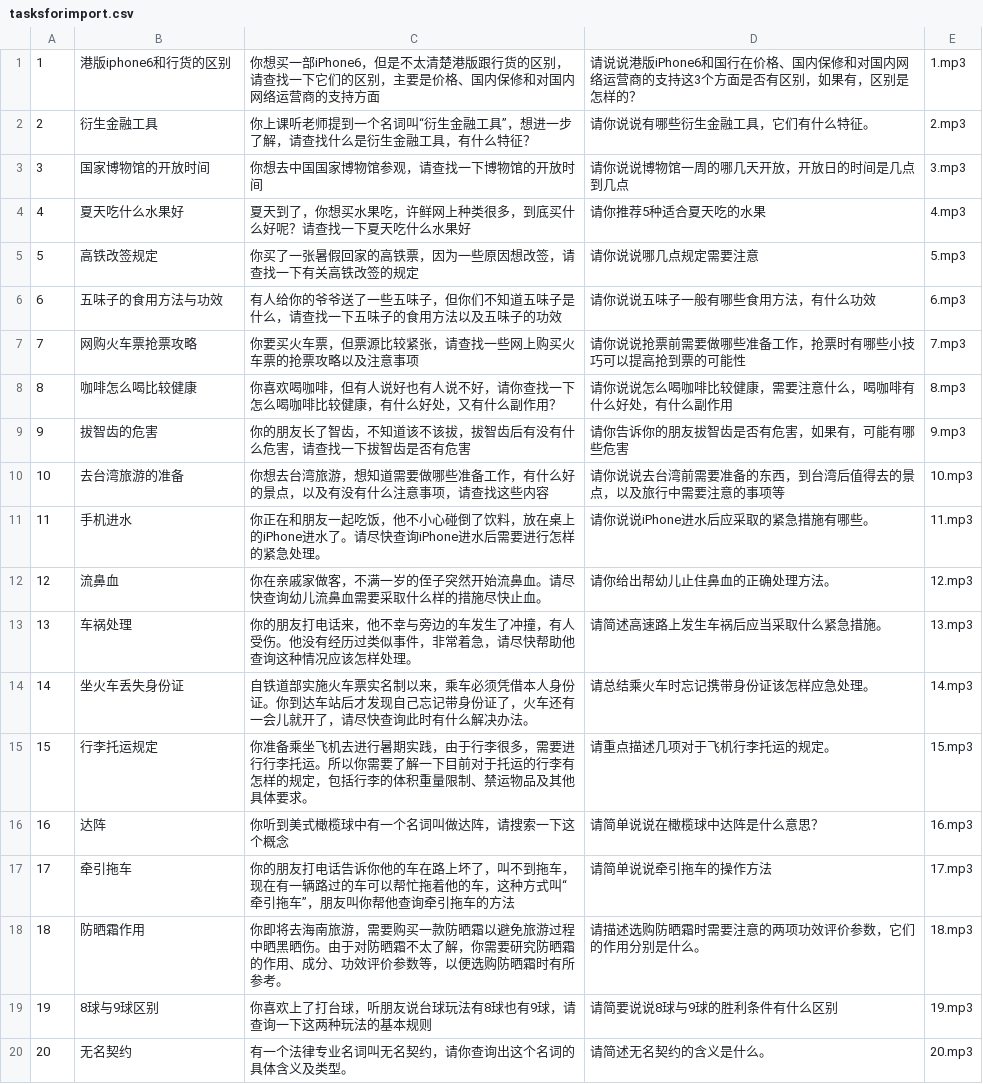
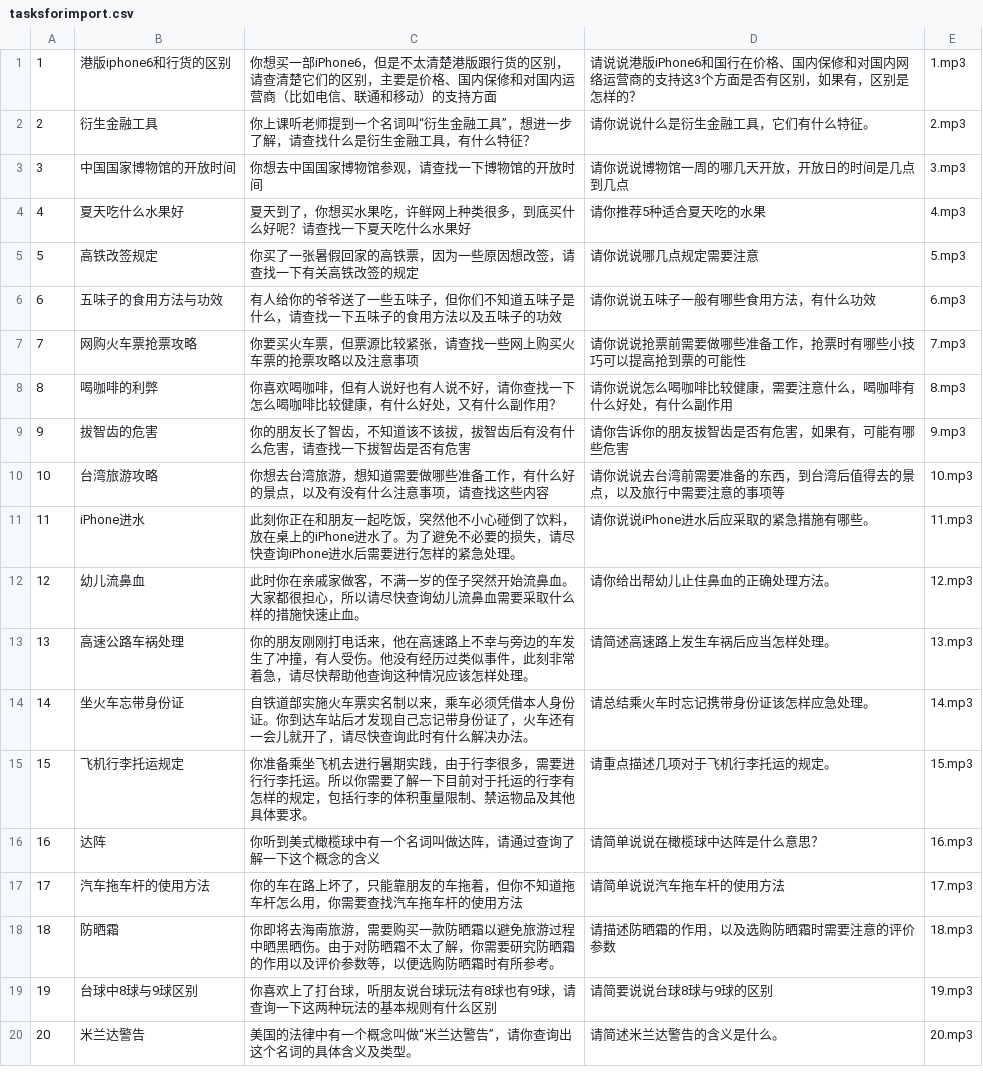
Before and after one commit to luochengleo/timesearch, a CSV file: temp/tasksforimport.csv, drawn as a sheet.

```diff
--- a/temp/tasksforimport.csv
+++ b/temp/tasksforimport.csv
@@ -1,4 +1,4 @@
-1,港版iphone6和行货的区别,你想买一部iPhone6，但是不太清楚港版跟行货的区别，请查找一下它们的区别，主要是价格、国内保修和对国内网络运营商的支持方面,请说说港版iPhone6和国行在价格、国内保修和对国内网络运营商的支持这3个方面是否有区别，如果有，区别是怎样的？,1.mp3
-2,衍生金融工具,你上课听老师提到一个名词叫“衍生金融工具”，想进一步了解，请查找什么是衍生金融工具，有什么特征？,请你说说有哪些衍生金融工具，它们有什么特征。,2.mp3
-3,国家博物馆的开放时间,你想去中国国家博物馆参观，请查找一下博物馆的开放时间,请你说说博物馆一周的哪几天开放，开放日的时间是几点到几点,3.mp3
+1,港版iphone6和行货的区别,你想买一部iPhone6，但是不太清楚港版跟行货的区别，请查清楚它们的区别，主要是价格、国内保修和对国内运营商（比如电信、联通和移动）的支持方面,请说说港版iPhone6和国行在价格、国内保修和对国内网络运营商的支持这3个方面是否有区别，如果有，区别是怎样的？,1.mp3
+2,衍生金融工具,你上课听老师提到一个名词叫“衍生金融工具”，想进一步了解，请查找什么是衍生金融工具，有什么特征？,请你说说什么是衍生金融工具，它们有什么特征。,2.mp3
+3,中国国家博物馆的开放时间,你想去中国国家博物馆参观，请查找一下博物馆的开放时间,请你说说博物馆一周的哪几天开放，开放日的时间是几点到几点,3.mp3
 4,夏天吃什么水果好,夏天到了，你想买水果吃，许鲜网上种类很多，到底买什么好呢？请查找一下夏天吃什么水果好,请你推荐5种适合夏天吃的水果,4.mp3
@@ -7,14 +7,14 @@
 7,网购火车票抢票攻略,你要买火车票，但票源比较紧张，请查找一些网上购买火车票的抢票攻略以及注意事项,请你说说抢票前需要做哪些准备工作，抢票时有哪些小技巧可以提高抢到票的可能性,7.mp3
-8,咖啡怎么喝比较健康,你喜欢喝咖啡，但有人说好也有人说不好，请你查找一下怎么喝咖啡比较健康，有什么好处，又有什么副作用？,请你说说怎么喝咖啡比较健康，需要注意什么，喝咖啡有什么好处，有什么副作用,8.mp3
+8,喝咖啡的利弊,你喜欢喝咖啡，但有人说好也有人说不好，请你查找一下怎么喝咖啡比较健康，有什么好处，又有什么副作用？,请你说说怎么喝咖啡比较健康，需要注意什么，喝咖啡有什么好处，有什么副作用,8.mp3
 9,拔智齿的危害,你的朋友长了智齿，不知道该不该拔，拔智齿后有没有什么危害，请查找一下拔智齿是否有危害,请你告诉你的朋友拔智齿是否有危害，如果有，可能有哪些危害,9.mp3
-10,去台湾旅游的准备,你想去台湾旅游，想知道需要做哪些准备工作，有什么好的景点，以及有没有什么注意事项，请查找这些内容,请你说说去台湾前需要准备的东西，到台湾后值得去的景点，以及旅行中需要注意的事项等,10.mp3
-11,手机进水,你正在和朋友一起吃饭，他不小心碰倒了饮料，放在桌上的iPhone进水了。请尽快查询iPhone进水后需要进行怎样的紧急处理。,请你说说iPhone进水后应采取的紧急措施有哪些。,11.mp3
-12,流鼻血,你在亲戚家做客，不满一岁的侄子突然开始流鼻血。请尽快查询幼儿流鼻血需要采取什么样的措施尽快止血。,请你给出帮幼儿止住鼻血的正确处理方法。,12.mp3
-13,车祸处理,你的朋友打电话来，他不幸与旁边的车发生了冲撞，有人受伤。他没有经历过类似事件，非常着急，请尽快帮助他查询这种情况应该怎样处理。,请简述高速路上发生车祸后应当采取什么紧急措施。,13.mp3
-14,坐火车丢失身份证,自铁道部实施火车票实名制以来，乘车必须凭借本人身份证。你到达车站后才发现自己忘记带身份证了，火车还有一会儿就开了，请尽快查询此时有什么解决办法。,请总结乘火车时忘记携带身份证该怎样应急处理。,14.mp3
-15,行李托运规定,你准备乘坐飞机去进行暑期实践，由于行李很多，需要进行行李托运。所以你需要了解一下目前对于托运的行李有怎样的规定，包括行李的体积重量限制、禁运物品及其他具体要求。,请重点描述几项对于飞机行李托运的规定。,15.mp3
-16,达阵,你听到美式橄榄球中有一个名词叫做达阵，请搜索一下这个概念,请简单说说在橄榄球中达阵是什么意思？,16.mp3
-17,牵引拖车,你的朋友打电话告诉你他的车在路上坏了，叫不到拖车，现在有一辆路过的车可以帮忙拖着他的车，这种方式叫“牵引拖车”，朋友叫你帮他查询牵引拖车的方法,请简单说说牵引拖车的操作方法,17.mp3
-18,防晒霜作用,你即将去海南旅游，需要购买一款防晒霜以避免旅游过程中晒黑晒伤。由于对防晒霜不太了解，你需要研究防晒霜的作用、成分、功效评价参数等，以便选购防晒霜时有所参考。,请描述选购防晒霜时需要注意的两项功效评价参数，它们的作用分别是什么。,18.mp3
-19,8球与9球区别,你喜欢上了打台球，听朋友说台球玩法有8球也有9球，请查询一下这两种玩法的基本规则,请简要说说8球与9球的胜利条件有什么区别,19.mp3
-20,无名契约,有一个法律专业名词叫无名契约，请你查询出这个名词的具体含义及类型。,请简述无名契约的含义是什么。,20.mp3
+10,台湾旅游攻略,你想去台湾旅游，想知道需要做哪些准备工作，有什么好的景点，以及有没有什么注意事项，请查找这些内容,请你说说去台湾前需要准备的东西，到台湾后值得去的景点，以及旅行中需要注意的事项等,10.mp3
+11,iPhone进水,此刻你正在和朋友一起吃饭，突然他不小心碰倒了饮料，放在桌上的iPhone进水了。为了避免不必要的损失，请尽快查询iPhone进水后需要进行怎样的紧急处理。,请你说说iPhone进水后应采取的紧急措施有哪些。,11.mp3
+12,幼儿流鼻血,此时你在亲戚家做客，不满一岁的侄子突然开始流鼻血。大家都很担心，所以请尽快查询幼儿流鼻血需要采取什么样的措施快速止血。,请你给出帮幼儿止住鼻血的正确处理方法。,12.mp3
+13,高速公路车祸处理,你的朋友刚刚打电话来，他在高速路上不幸与旁边的车发生了冲撞，有人受伤。他没有经历过类似事件，此刻非常着急，请尽快帮助他查询这种情况应该怎样处理。,请简述高速路上发生车祸后应当怎样处理。,13.mp3
+14,坐火车忘带身份证,自铁道部实施火车票实名制以来，乘车必须凭借本人身份证。你到达车站后才发现自己忘记带身份证了，火车还有一会儿就开了，请尽快查询此时有什么解决办法。,请总结乘火车时忘记携带身份证该怎样应急处理。,14.mp3
+15,飞机行李托运规定,你准备乘坐飞机去进行暑期实践，由于行李很多，需要进行行李托运。所以你需要了解一下目前对于托运的行李有怎样的规定，包括行李的体积重量限制、禁运物品及其他具体要求。,请重点描述几项对于飞机行李托运的规定。,15.mp3
+16,达阵,你听到美式橄榄球中有一个名词叫做达阵，请通过查询了解一下这个概念的含义,请简单说说在橄榄球中达阵是什么意思？,16.mp3
+17,汽车拖车杆的使用方法,你的车在路上坏了，只能靠朋友的车拖着，但你不知道拖车杆怎么用，你需要查找汽车拖车杆的使用方法,请简单说说汽车拖车杆的使用方法,17.mp3
+18,防晒霜,你即将去海南旅游，需要购买一款防晒霜以避免旅游过程中晒黑晒伤。由于对防晒霜不太了解，你需要研究防晒霜的作用以及评价参数等，以便选购防晒霜时有所参考。,请描述防晒霜的作用，以及选购防晒霜时需要注意的评价参数,18.mp3
+19,台球中8球与9球区别,你喜欢上了打台球，听朋友说台球玩法有8球也有9球，请查询一下这两种玩法的基本规则有什么区别,请简要说说台球8球与9球的区别,19.mp3
+20,米兰达警告,美国的法律中有一个概念叫做“米兰达警告”，请你查询出这个名词的具体含义及类型。,请简述米兰达警告的含义是什么。,20.mp3
```
Also changed, not shown: 1 other file.
